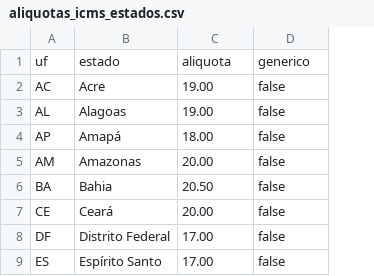
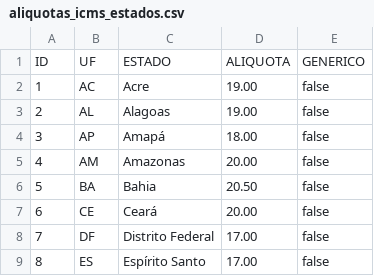
Before and after one commit to LuanBraga/pipeline-dados-farmaceuticos, a CSV file: dados_manuais/aliquotas_icms_estados.csv, drawn as a sheet; only a part is shown; removed rows and columns are numbered as before the commit, all else as after; the diff names each change by its address in the sheet, - before the commit and + after, or states it on an @@ line.

Commit message:
refactor: Melhora a integridade dos dados e a robustez do processo de carga

```diff
--- a/dados_manuais/aliquotas_icms_estados.csv
+++ b/dados_manuais/aliquotas_icms_estados.csv
+column A, rows 2-9: 1 | 2 | 3 | 4 | 5 | 6 | 7 | 8
-row 1: uf | estado | aliquota | generico
+row 1: ID | UF | ESTADO | ALIQUOTA | GENERICO
```
Also changed, not shown: 3 other files.
